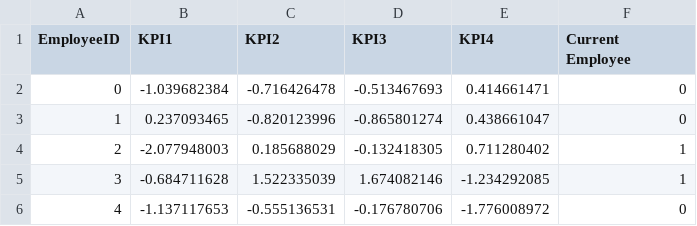
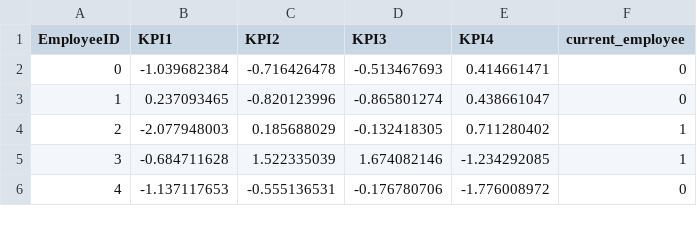
Before and after one commit to salmanshahid8/pyspark_ml, a CSV file: data/practice_dataset.csv, drawn as a sheet; only a part is shown.

Commit message:
practice dataset is completed

```diff
--- a/data/practice_dataset.csv
+++ b/data/practice_dataset.csv
@@ -1,2 +1,2 @@
-EmployeeID,KPI1,KPI2,KPI3,KPI4,Current Employee
+EmployeeID,KPI1,KPI2,KPI3,KPI4,current_employee
 0,-1.039682384,-0.716426478,-0.513467693,0.414661471,0
```
Also changed, not shown: 2 other files.
